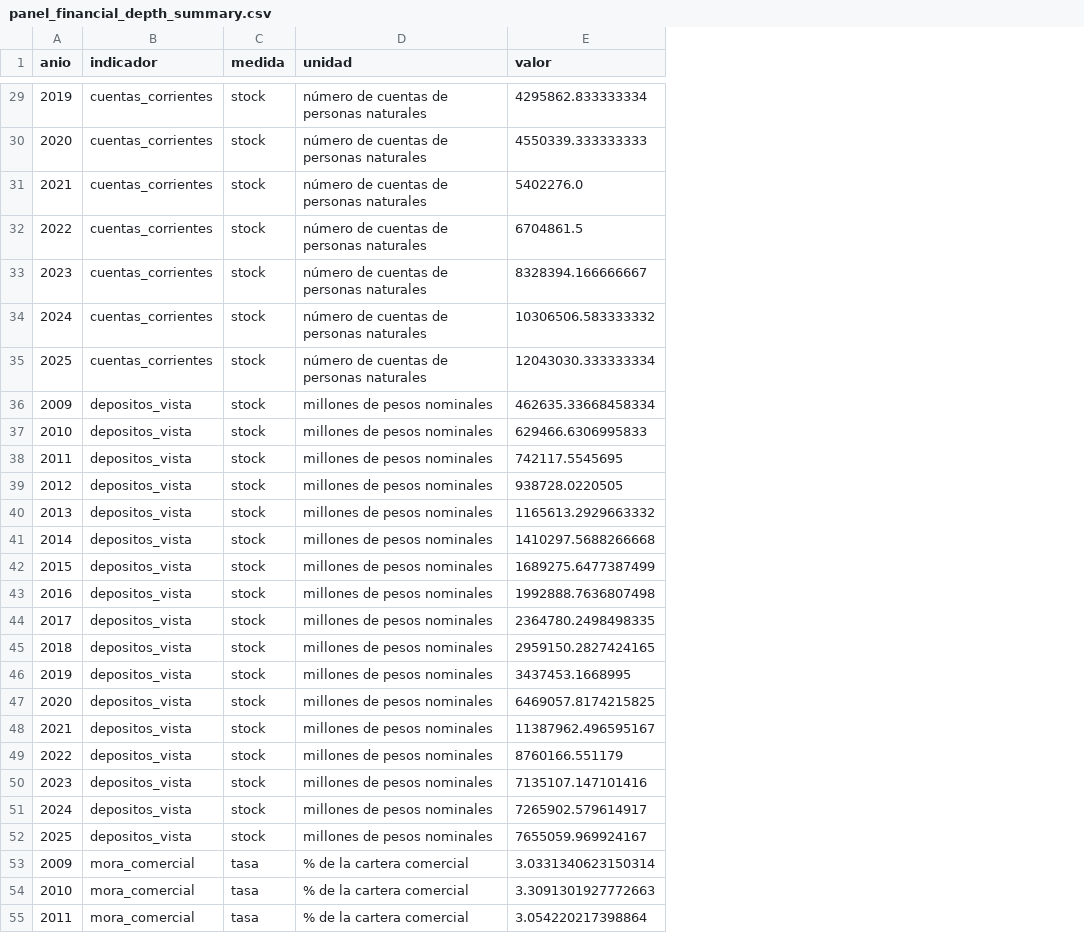
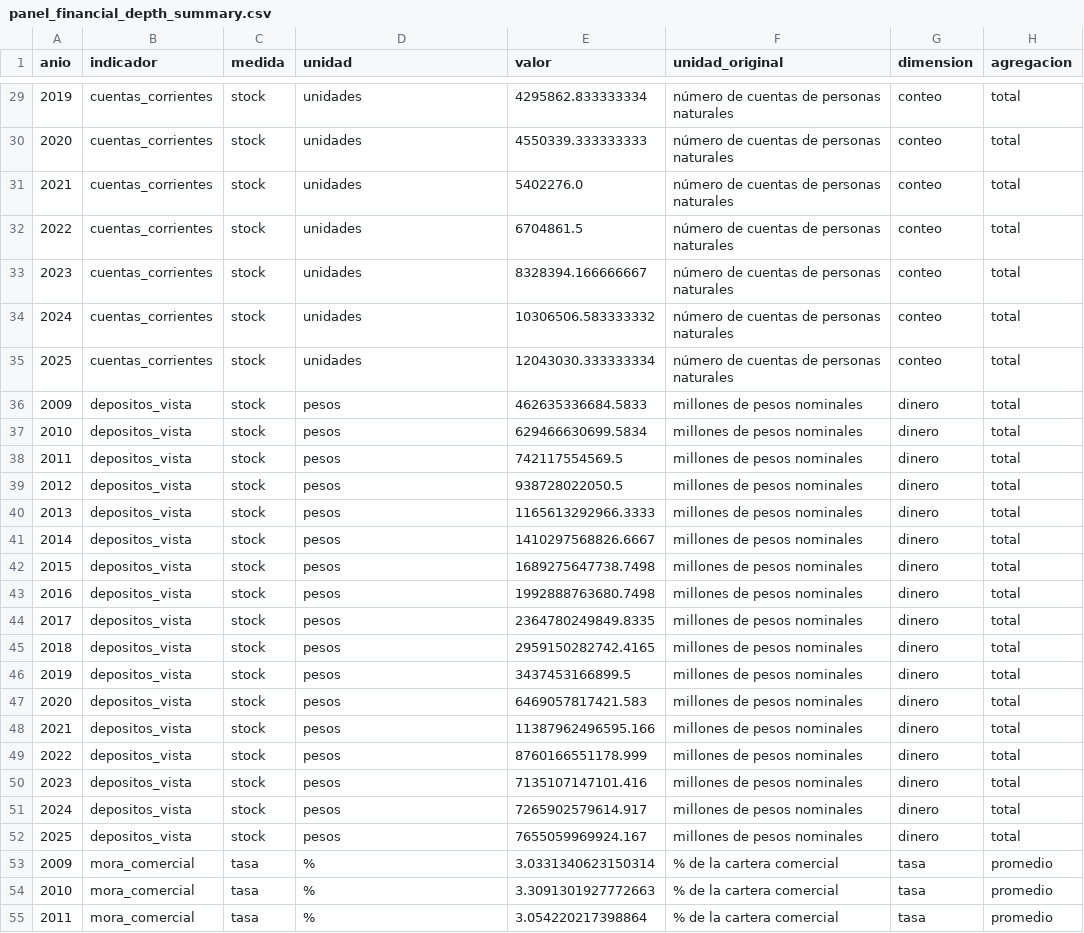
Before and after one commit to dpolancon/bcch-data-repo, a CSV file: data/panel_financial_depth_summary.csv, drawn as a sheet; only a part is shown, gaps mark what is left out; the diff covers the shown part only; the diff names each change by its address in the sheet, - before the commit and + after, or states it on an @@ line.

```diff
--- a/data/panel_financial_depth_summary.csv
+++ b/data/panel_financial_depth_summary.csv
+column F (unidad_original), rows 29-55: número de cuentas de personas naturales | número de cuentas de personas naturales | número de cuentas de personas naturales | número de cuentas de personas naturales | número de cuentas de personas naturales | número de cuentas de personas naturales | número de cuentas de personas naturales | millones de pesos nominales | millones de pesos nominales | millones de pesos nominales | millones de pesos nominales | millones de pesos nominales | millones de pesos nominales | millones de pesos nominales | millones de pesos nominales | millones de pesos nominales | millones de pesos nominales | millones de pesos nominales | millones de pesos nominales | millones de pesos nominales | millones de pesos nominales | millones de pesos nominales | millones de pesos nominales | millones de pesos nominales | % de la cartera comercial | % de la cartera comercial | % de la cartera comercial
+column G (dimension), rows 29-55: conteo | conteo | conteo | conteo | conteo | conteo | conteo | dinero | dinero | dinero | dinero | dinero | dinero | dinero | dinero | dinero | dinero | dinero | dinero | dinero | dinero | dinero | dinero | dinero | tasa | tasa | tasa
+column H (agregacion), rows 29-55: total | total | total | total | total | total | total | total | total | total | total | total | total | total | total | total | total | total | total | total | total | total | total | total | promedio | promedio | promedio
-D29:D35 (unidad): número de cuentas de personas naturales
+D29:D35 (unidad): unidades
-D36:D52 (unidad): millones de pesos nominales
+D36:D52 (unidad): pesos
-E36 (valor): 462635.33668458334
+E36 (valor): 462635336684.5833
-E37 (valor): 629466.6306995833
+E37 (valor): 629466630699.5834
-E38 (valor): 742117.5545695
+E38 (valor): 742117554569.5
-E39 (valor): 938728.0220505
+E39 (valor): 938728022050.5
-E40 (valor): 1165613.2929663332
+E40 (valor): 1165613292966.3333
-E41 (valor): 1410297.5688266668
+E41 (valor): 1410297568826.6667
-E42 (valor): 1689275.6477387499
+E42 (valor): 1689275647738.7498
-E43 (valor): 1992888.7636807498
+E43 (valor): 1992888763680.7498
-E44 (valor): 2364780.2498498335
+E44 (valor): 2364780249849.8335
-E45 (valor): 2959150.2827424165
+E45 (valor): 2959150282742.4165
-E46 (valor): 3437453.1668995
+E46 (valor): 3437453166899.5
-E47 (valor): 6469057.8174215825
+E47 (valor): 6469057817421.583
-E48 (valor): 11387962.496595167
+E48 (valor): 11387962496595.166
-E49 (valor): 8760166.551179
+E49 (valor): 8760166551178.999
-E50 (valor): 7135107.147101416
+E50 (valor): 7135107147101.416
-E51 (valor): 7265902.579614917
+E51 (valor): 7265902579614.917
-E52 (valor): 7655059.969924167
+E52 (valor): 7655059969924.167
-D53:D55 (unidad): % de la cartera comercial
+D53:D55 (unidad): %
```
Also changed, not shown: 109 edited cells elsewhere in this file, data/panel_permits_summary.csv, 12 other files.
